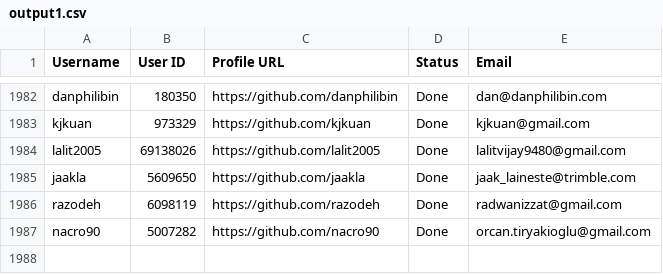
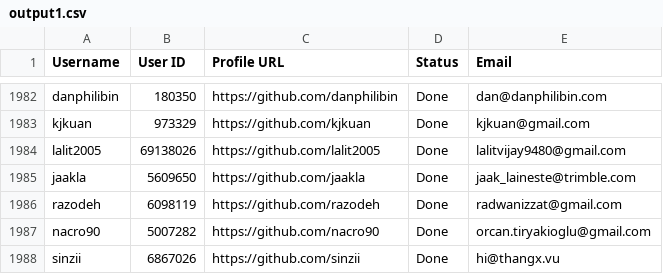
Before and after one commit to PhatDot1/stargeezers, a CSV file: output1.csv, drawn as a sheet; only a part is shown, gaps mark what is left out; the diff names each change by its address in the sheet, - before the commit and + after, or states it on an @@ line.

```diff
--- a/output1.csv
+++ b/output1.csv
+row 1988: sinzii | 6867026 | https://github.com/sinzii | Done | hi@thangx.vu
```
